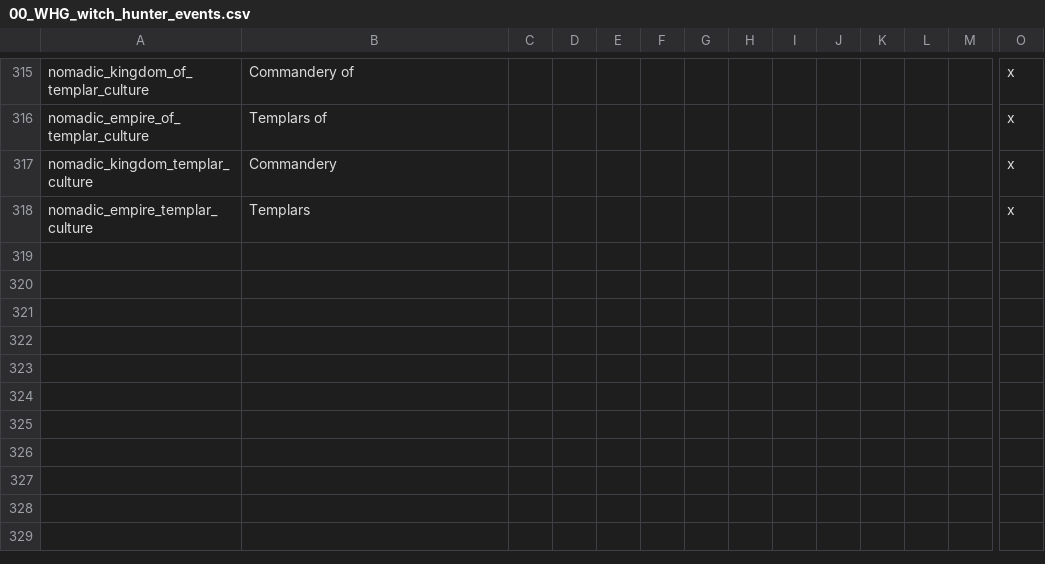
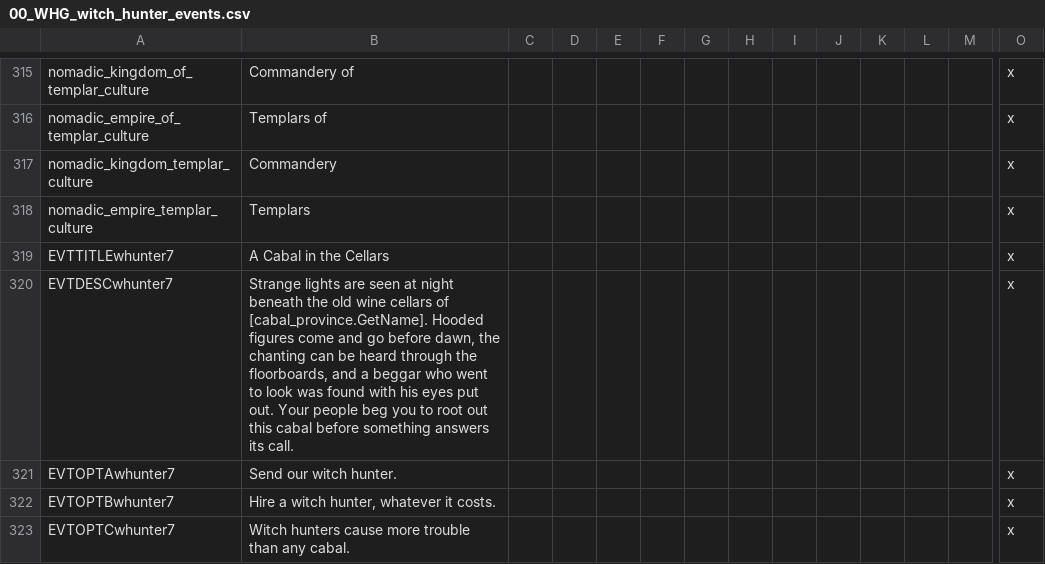
Before and after one commit to Komioski/WH-Geheimnisnacht, a CSV file: localisation/00_WHG_witch_hunter_events.csv, drawn as a sheet; only a part is shown, gaps mark what is left out; rows hold the shown columns only; the diff names each change by its address in the sheet, - before the commit and + after, or states it on an @@ line.

```diff
--- a/localisation/00_WHG_witch_hunter_events.csv
+++ b/localisation/00_WHG_witch_hunter_events.csv
+row 319: EVTTITLEwhunter7 | A Cabal in the Cellars |  |  |  |  |  |  |  |  |  |  |  | x
+row 320: EVTDESCwhunter7 | Strange lights are seen at night beneath the old wine cellars of [cabal_province.GetName]. Hooded figures come and go before dawn, the chanting can be heard through the floorboards, and a beggar who went to look was found with his eyes put out. Your people beg you to root out this cabal before something answers its call. |  |  |  |  |  |  |  |  |  |  |  | x
+row 321: EVTOPTAwhunter7 | Send our witch hunter. |  |  |  |  |  |  |  |  |  |  |  | x
+row 322: EVTOPTBwhunter7 | Hire a witch hunter, whatever it costs. |  |  |  |  |  |  |  |  |  |  |  | x
+row 323: EVTOPTCwhunter7 | Witch hunters cause more trouble than any cabal. |  |  |  |  |  |  |  |  |  |  |  | x
```
Also changed, not shown: localisation/00_WHG_lizardmen_events.csv, localisation/ka_loc.csv, 11 other files.
